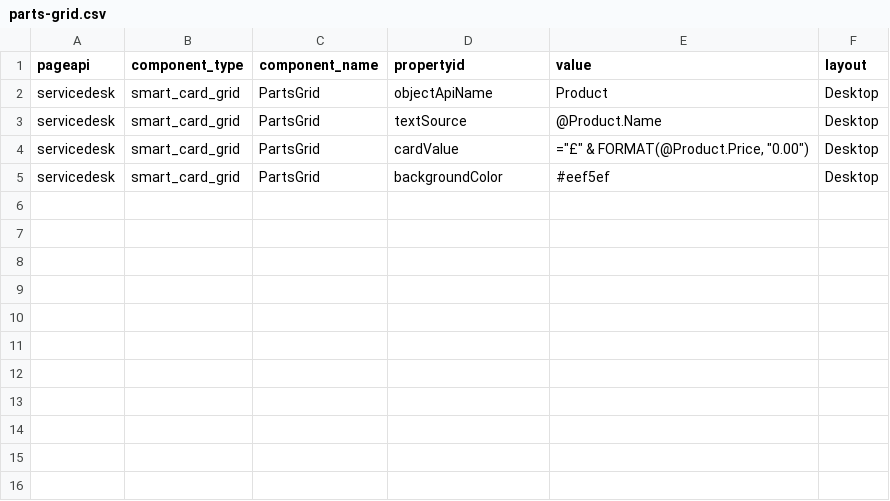
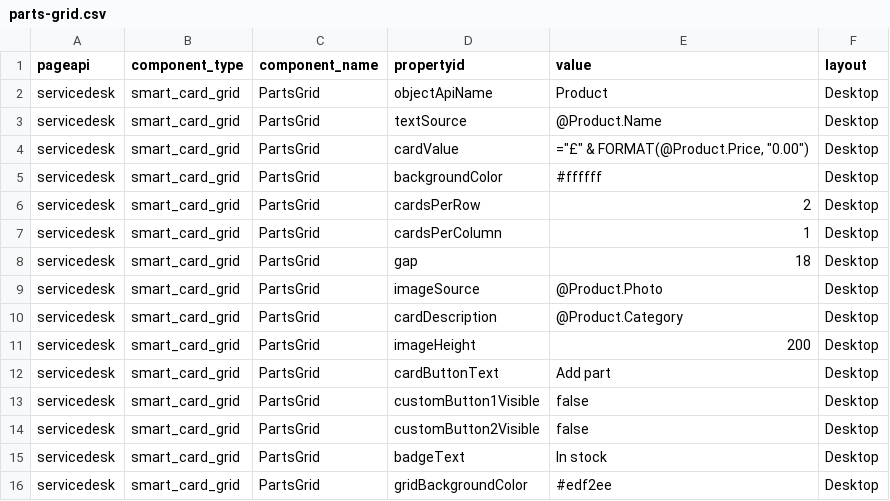
Before and after one commit to onesolutions-ahuja/One-engine, a CSV file: apps/web/public/developer/page-builder/parts-grid.csv, drawn as a sheet.

Commit message:
Show populated, properly sized product cards inside the selected editor grid

```diff
--- a/apps/web/public/developer/page-builder/parts-grid.csv
+++ b/apps/web/public/developer/page-builder/parts-grid.csv
@@ -4,2 +4,13 @@ servicedesk,smart_card_grid,PartsGrid,textSource,@Product.Name,Desktop
 servicedesk,smart_card_grid,PartsGrid,cardValue,"=""£"" & FORMAT(@Product.Price, ""0.00"")",Desktop
-servicedesk,smart_card_grid,PartsGrid,backgroundColor,#eef5ef,Desktop
+servicedesk,smart_card_grid,PartsGrid,backgroundColor,#ffffff,Desktop
+servicedesk,smart_card_grid,PartsGrid,cardsPerRow,2,Desktop
+servicedesk,smart_card_grid,PartsGrid,cardsPerColumn,1,Desktop
+servicedesk,smart_card_grid,PartsGrid,gap,18,Desktop
+servicedesk,smart_card_grid,PartsGrid,imageSource,@Product.Photo,Desktop
+servicedesk,smart_card_grid,PartsGrid,cardDescription,@Product.Category,Desktop
+servicedesk,smart_card_grid,PartsGrid,imageHeight,200,Desktop
+servicedesk,smart_card_grid,PartsGrid,cardButtonText,Add part,Desktop
+servicedesk,smart_card_grid,PartsGrid,customButton1Visible,false,Desktop
+servicedesk,smart_card_grid,PartsGrid,customButton2Visible,false,Desktop
+servicedesk,smart_card_grid,PartsGrid,badgeText,In stock,Desktop
+servicedesk,smart_card_grid,PartsGrid,gridBackgroundColor,#edf2ee,Desktop
```
Also changed, not shown: 8 other files.
